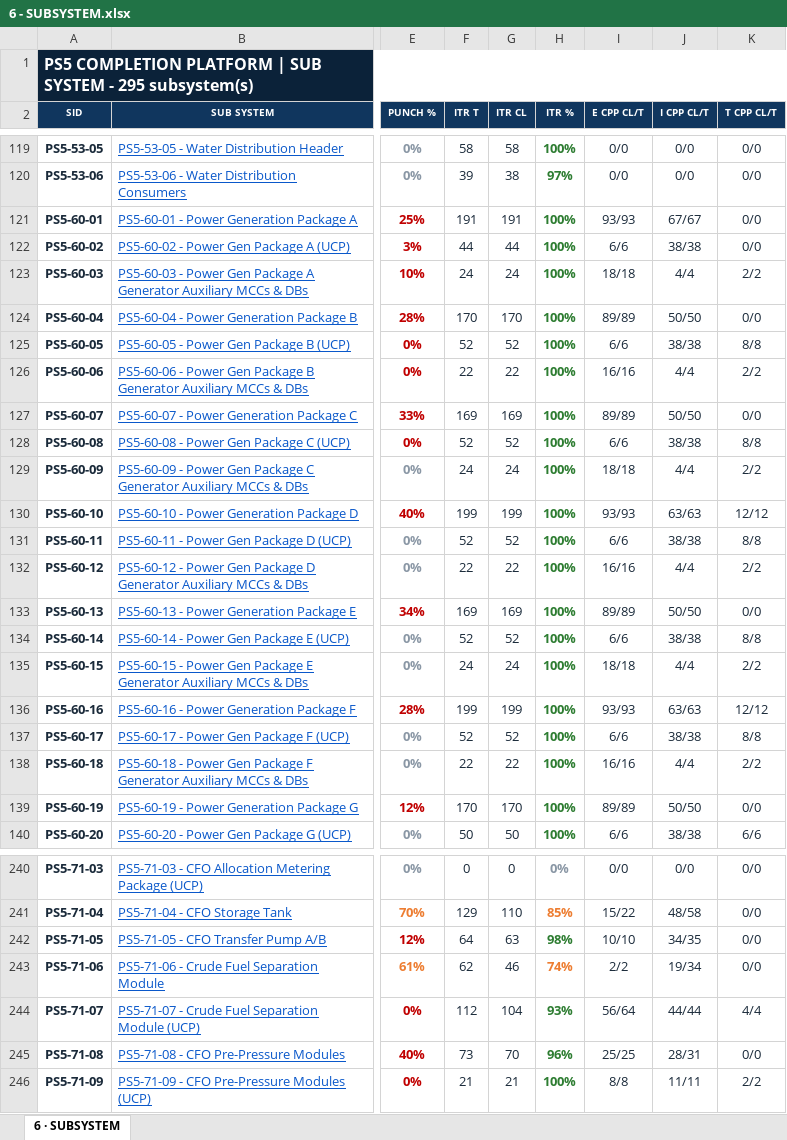
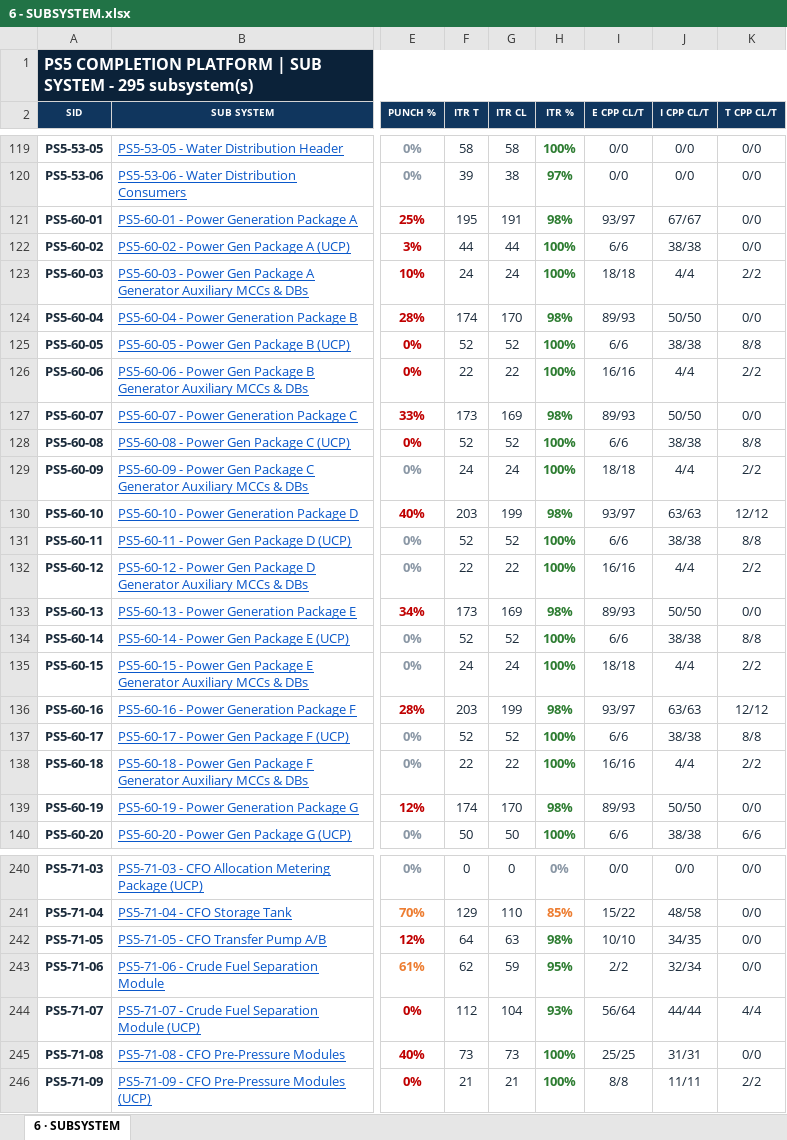
Before and after one commit to Mohamedgawad1/PS5-COMPLETION-PLATFORM, an Excel workbook: EXCEL/6 - SUBSYSTEM.xlsx, sheet 6 · SUBSYSTEM, drawn as a sheet; only a part is shown, gaps mark what is left out; values as stored, in another font and other column widths than the file's, no borders; the diff covers the shown part only; the diff names each change by its address in the sheet, - before the commit and + after, or states it on an @@ line.

```diff
--- a/EXCEL/6 - SUBSYSTEM.xlsx (sheet 6 · SUBSYSTEM)
+++ b/EXCEL/6 - SUBSYSTEM.xlsx (sheet 6 · SUBSYSTEM)
-F121 (ITR T): 191
+F121 (ITR T): 195
-H121 (ITR %): 100%
+H121 (ITR %): 98%
-I121 (E CPP CL/T): 93/93
+I121 (E CPP CL/T): 93/97
-F124 (ITR T): 170
+F124 (ITR T): 174
-H124 (ITR %): 100%
+H124 (ITR %): 98%
-I124 (E CPP CL/T): 89/89
+I124 (E CPP CL/T): 89/93
-F127 (ITR T): 169
+F127 (ITR T): 173
-H127 (ITR %): 100%
+H127 (ITR %): 98%
-I127 (E CPP CL/T): 89/89
+I127 (E CPP CL/T): 89/93
-F130 (ITR T): 199
+F130 (ITR T): 203
-H130 (ITR %): 100%
+H130 (ITR %): 98%
-I130 (E CPP CL/T): 93/93
+I130 (E CPP CL/T): 93/97
-F133 (ITR T): 169
+F133 (ITR T): 173
-H133 (ITR %): 100%
+H133 (ITR %): 98%
-I133 (E CPP CL/T): 89/89
+I133 (E CPP CL/T): 89/93
-F136 (ITR T): 199
+F136 (ITR T): 203
-H136 (ITR %): 100%
+H136 (ITR %): 98%
-I136 (E CPP CL/T): 93/93
+I136 (E CPP CL/T): 93/97
-F139 (ITR T): 170
+F139 (ITR T): 174
-H139 (ITR %): 100%
+H139 (ITR %): 98%
-I139 (E CPP CL/T): 89/89
+I139 (E CPP CL/T): 89/93
-G243 (ITR CL): 46
+G243 (ITR CL): 59
-H243 (ITR %): 74%
+H243 (ITR %): 95%
-H243 text colour: #ED7D31
+H243 text colour: #2E7D32
-J243 (I CPP CL/T): 19/34
+J243 (I CPP CL/T): 32/34
-G245 (ITR CL): 70
+G245 (ITR CL): 73
-H245 (ITR %): 96%
+H245 (ITR %): 100%
-J245 (I CPP CL/T): 28/31
+J245 (I CPP CL/T): 31/31
```
Also changed, not shown: 70 edited cells and cell formats elsewhere in this sheet, EXCEL/1 - DASHBOARD.xlsx, EXCEL/2 - RFC PROGRESS.xlsx, 8 other files.
